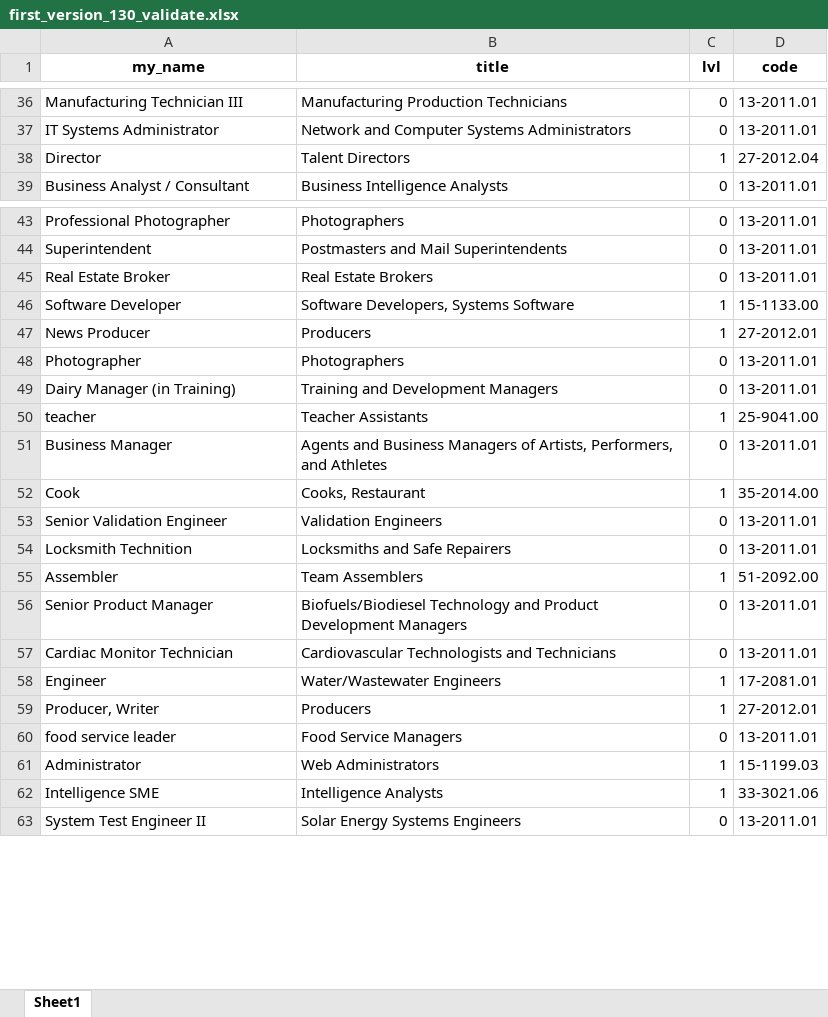
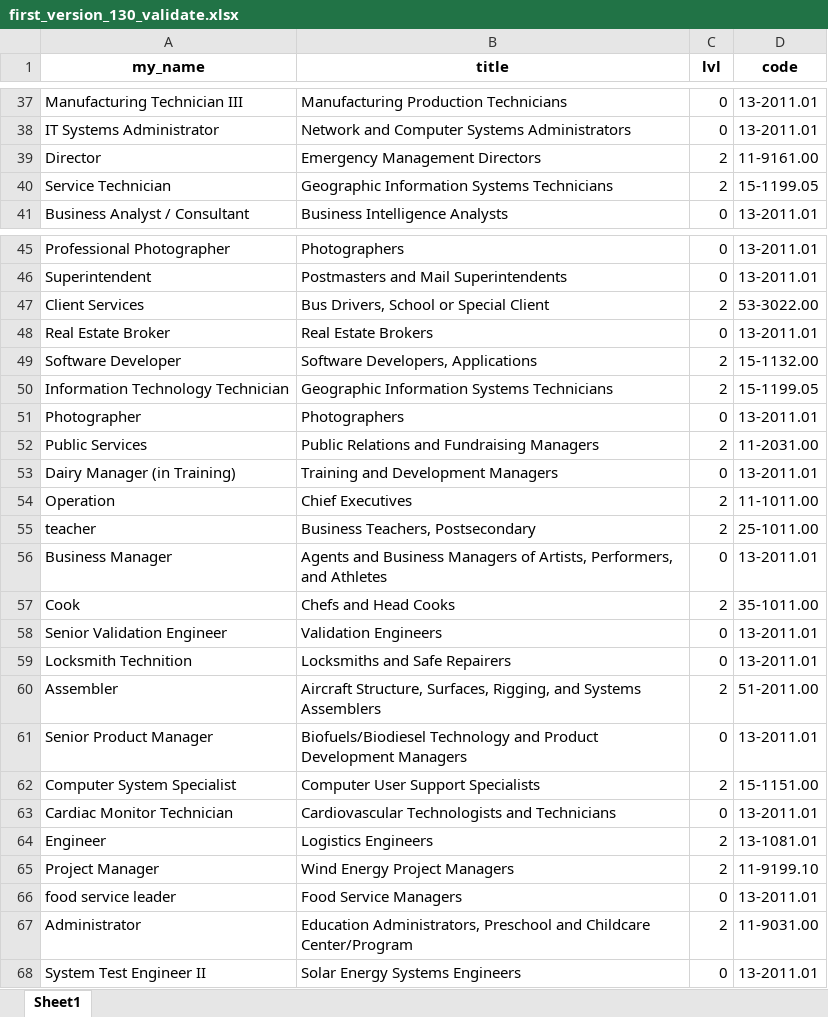
Before and after one commit to genchik1/onet-professions-test, an Excel workbook: first_version_130_validate.xlsx, sheet Sheet1, drawn as a sheet; only a part is shown, gaps mark what is left out; values as stored, in another font and other column widths than the file's, no borders; removed rows and columns are numbered as before the commit, all else as after; the diff covers the shown part only; the diff names each change by its address in the sheet, - before the commit and + after, or states it on an @@ line.

```diff
--- a/first_version_130_validate.xlsx (sheet Sheet1)
+++ b/first_version_130_validate.xlsx (sheet Sheet1)
-B39 (title): Talent Directors
+B39 (title): Emergency Management Directors
-C39 (lvl): 1
+C39 (lvl): 2
-D39 (code): 27-2012.04
+D39 (code): 11-9161.00
+row 40: Service Technician | Geographic Information Systems Technicians | 2 | 15-1199.05
+row 47: Client Services | Bus Drivers, School or Special Client | 2 | 53-3022.00
-B49 (title): Software Developers, Systems Software
+B49 (title): Software Developers, Applications
-C49 (lvl): 1
+C49 (lvl): 2
-D49 (code): 15-1133.00
+D49 (code): 15-1132.00
-row 47: News Producer | Producers | 1 | 27-2012.01
+row 50: Information Technology Technician | Geographic Information Systems Technicians | 2 | 15-1199.05
+row 52: Public Services | Public Relations and Fundraising Managers | 2 | 11-2031.00
+row 54: Operation | Chief Executives | 2 | 11-1011.00
-B55 (title): Teacher Assistants
+B55 (title): Business Teachers, Postsecondary
-C55 (lvl): 1
+C55 (lvl): 2
-D55 (code): 25-9041.00
+D55 (code): 25-1011.00
-B57 (title): Cooks, Restaurant
+B57 (title): Chefs and Head Cooks
-C57 (lvl): 1
+C57 (lvl): 2
-D57 (code): 35-2014.00
+D57 (code): 35-1011.00
-B60 (title): Team Assemblers
+B60 (title): Aircraft Structure, Surfaces, Rigging, and Systems Assemblers
-C60 (lvl): 1
+C60 (lvl): 2
-D60 (code): 51-2092.00
+D60 (code): 51-2011.00
+row 62: Computer System Specialist | Computer User Support Specialists | 2 | 15-1151.00
-B64 (title): Water/Wastewater Engineers
+B64 (title): Logistics Engineers
-C64 (lvl): 1
+C64 (lvl): 2
-D64 (code): 17-2081.01
+D64 (code): 13-1081.01
-row 59: Producer, Writer | Producers | 1 | 27-2012.01
+row 65: Project Manager | Wind Energy Project Managers | 2 | 11-9199.10
-B67 (title): Web Administrators
+B67 (title): Education Administrators, Preschool and Childcare Center/Program
-C67 (lvl): 1
+C67 (lvl): 2
-D67 (code): 15-1199.03
+D67 (code): 11-9031.00
-row 62: Intelligence SME | Intelligence Analysts | 1 | 33-3021.06
```
Also changed, not shown: 12 added rows, 5 removed rows and 27 edited cells elsewhere in this sheet, 7 other files.
